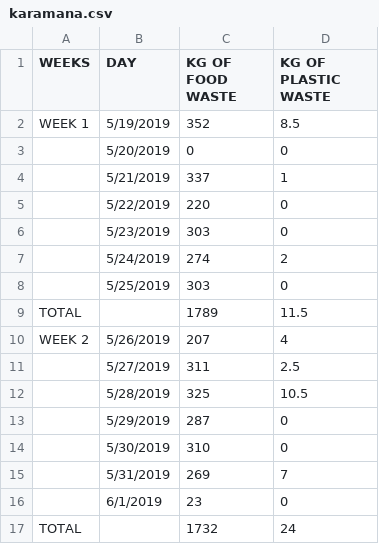
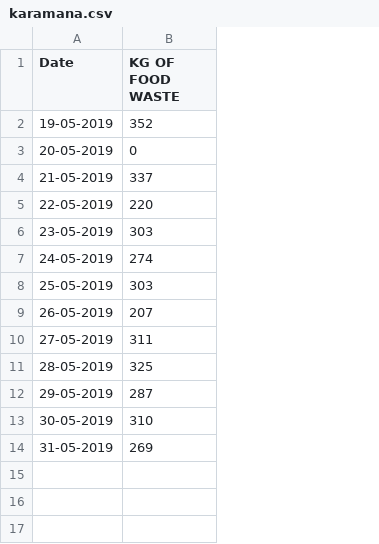
Before and after one commit to sahridhaya/Recycle, a CSV file: Aerobin data/CSV/karamana.csv, drawn as a sheet; removed rows and columns are numbered as before the commit, all else as after; the diff names each change by its address in the sheet, - before the commit and + after, or states it on an @@ line.

```diff
--- a/Aerobin data/CSV/karamana.csv
+++ b/Aerobin data/CSV/karamana.csv
-column A (WEEKS), row 2: WEEK 1; row 10: WEEK 2
-column B (DAY), rows 2-8: 5/19/2019 | 5/20/2019 | 5/21/2019 | 5/22/2019 | 5/23/2019 | 5/24/2019 | 5/25/2019; rows 10-15: 5/26/2019 | 5/27/2019 | 5/28/2019 | 5/29/2019 | 5/30/2019 | 5/31/2019
+column A (Date), rows 2-14: 19-05-2019 | 20-05-2019 | 21-05-2019 | 22-05-2019 | 23-05-2019 | 24-05-2019 | 25-05-2019 | 26-05-2019 | 27-05-2019 | 28-05-2019 | 29-05-2019 | 30-05-2019 | 31-05-2019
-column D (KG OF PLASTIC WASTE), rows 2-8: 8.5 | 0 | 1 | 0 | 0 | 2 | 0; rows 10-15: 4 | 2.5 | 10.5 | 0 | 0 | 7
-row 9: TOTAL |  | 1789 | 11.5
-row 16:  | 6/1/2019 | 23 | 0
-row 17: TOTAL |  | 1732 | 24
```
Also changed, not shown: Aerobin data/CSV/Ambalamukk.csv, Aerobin data/CSV/Medical College.csv, 20 other files.
